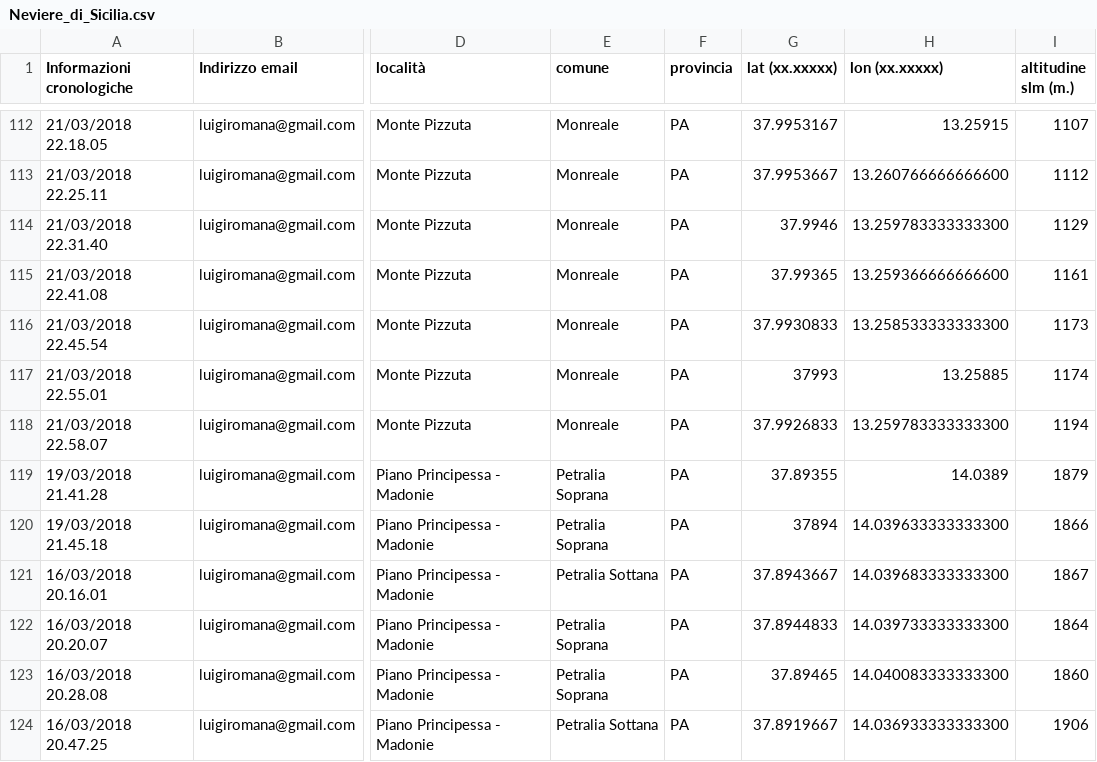
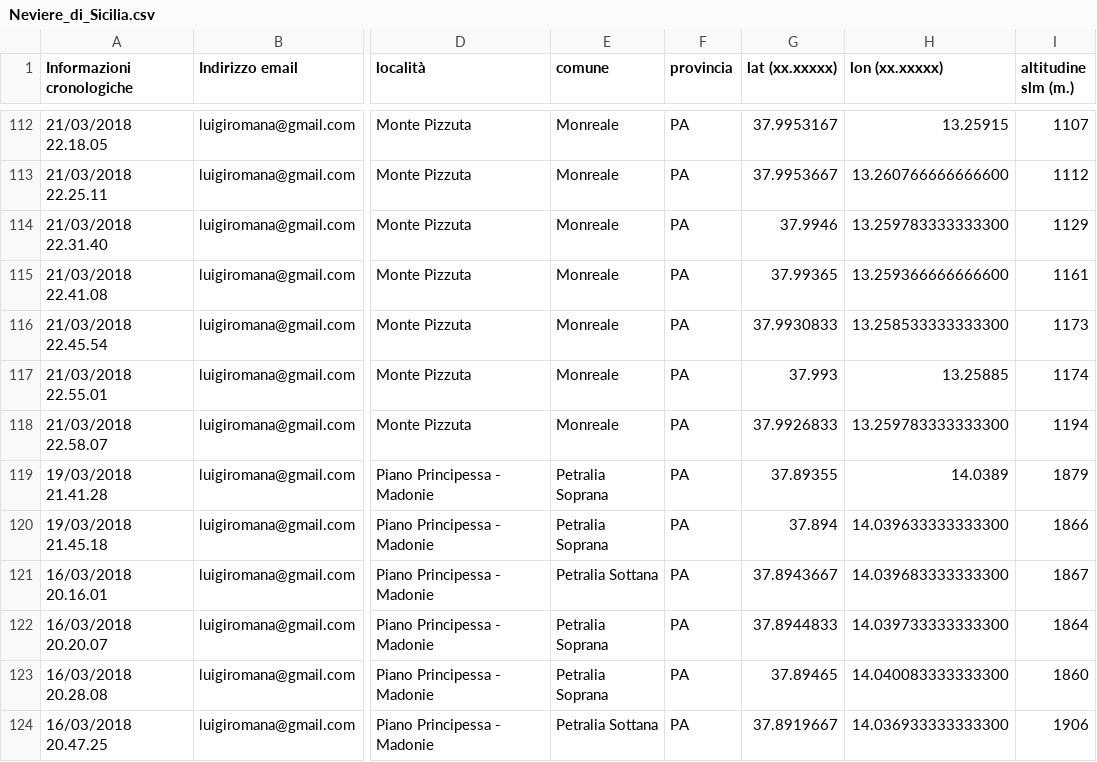
Before and after one commit to NeviereDiSicilia/nevieredisicilia.github.io, a CSV file: neviere/Neviere_di_Sicilia.csv, drawn as a sheet; only a part is shown, gaps mark what is left out; the diff names each change by its address in the sheet, - before the commit and + after, or states it on an @@ line.

Commit message:
Update Neviere_di_Sicilia.csv

```diff
--- a/neviere/Neviere_di_Sicilia.csv
+++ b/neviere/Neviere_di_Sicilia.csv
-G117 (lat (xx.xxxxx)): 37993
+G117 (lat (xx.xxxxx)): 37.993
-G120 (lat (xx.xxxxx)): 37894
+G120 (lat (xx.xxxxx)): 37.894
```
